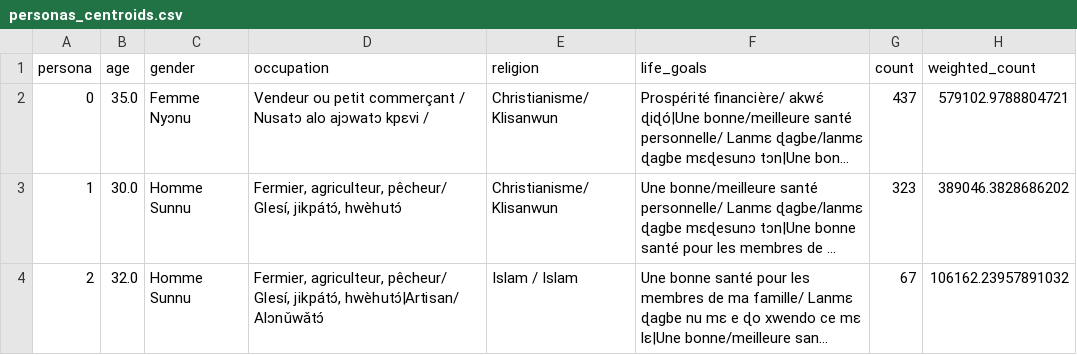
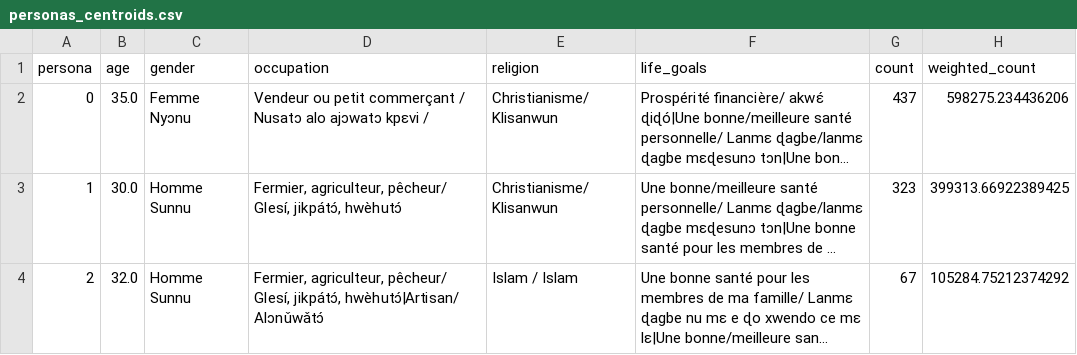
Before and after one commit to KHobbs3/FEM-Benin-Formative-Research-2026, a CSV file: data/personas_centroids.csv, drawn as a sheet; long unchanged cells end in …; the diff names each change by its address in the sheet, - before the commit and + after, or states it on an @@ line.

```diff
--- a/data/personas_centroids.csv
+++ b/data/personas_centroids.csv
-H2 (weighted_count): 579102.9788804721
+H2 (weighted_count): 598275.234436206
-H3 (weighted_count): 389046.3828686202
+H3 (weighted_count): 399313.66922389425
-H4 (weighted_count): 106162.23957891032
+H4 (weighted_count): 105284.75212374292
```
Also changed, not shown: data/personas_centroids_by_gender.csv, data/personas_profile.csv, 14 other files.
